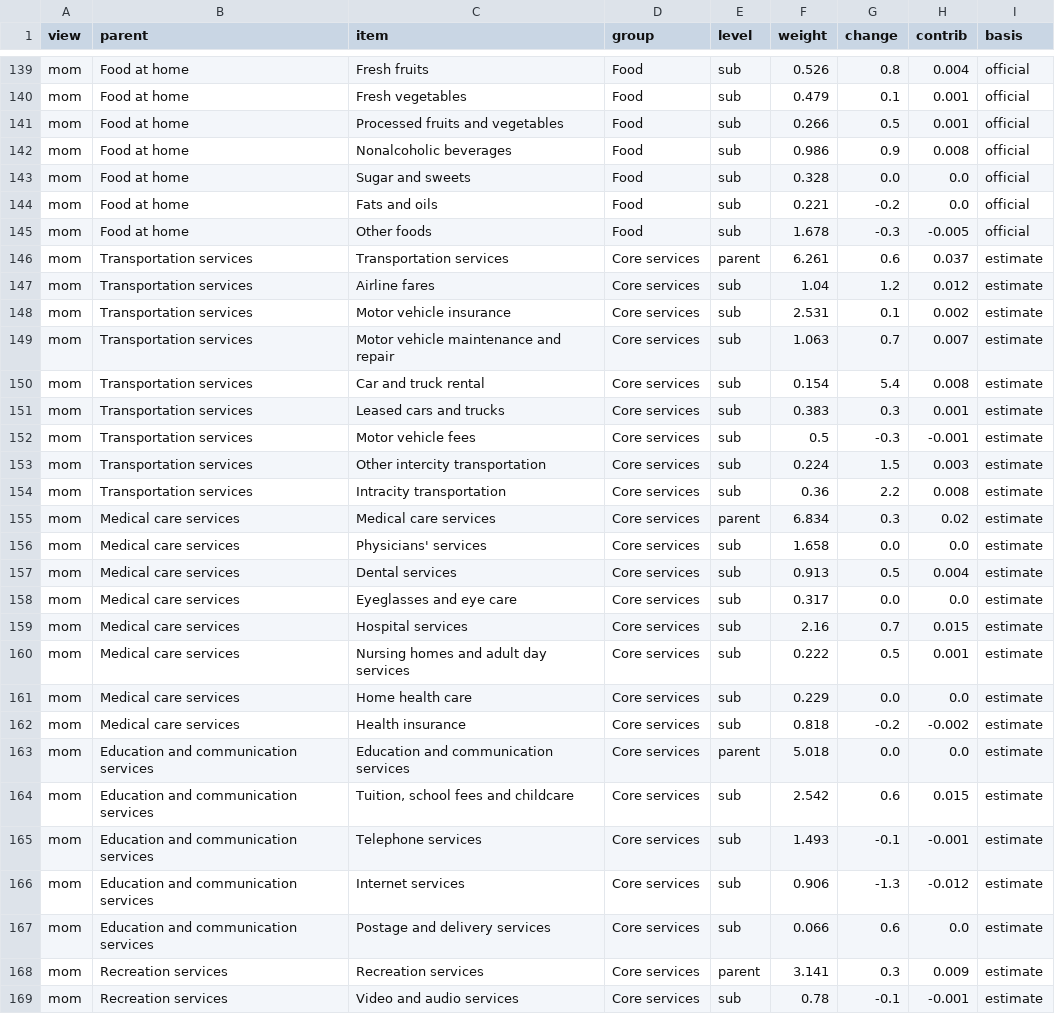
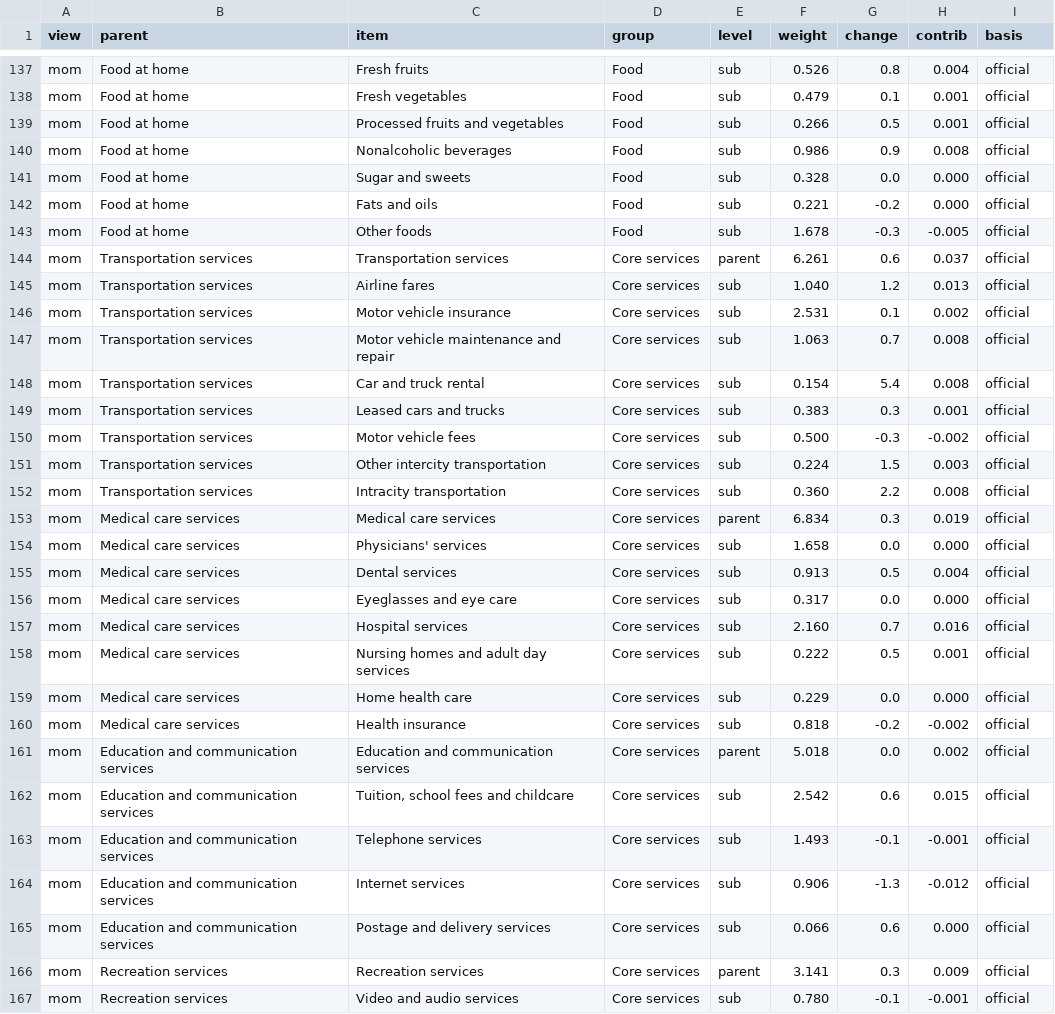
Before and after one commit to Eshxxn1/Inflation-Breakdown, a CSV file: data/effects.csv, drawn as a sheet; only a part is shown, gaps mark what is left out; the diff covers the shown part only.

```diff
--- a/data/effects.csv
+++ b/data/effects.csv
@@ -142,28 +140,28 @@ mom,Food at home,Processed fruits and vegetables,Food,sub,0.266,0.5,0.001,offici
 mom,Food at home,Nonalcoholic beverages,Food,sub,0.986,0.9,0.008,official
-mom,Food at home,Sugar and sweets,Food,sub,0.328,0.0,0.0,official
-mom,Food at home,Fats and oils,Food,sub,0.221,-0.2,0.0,official
+mom,Food at home,Sugar and sweets,Food,sub,0.328,0.0,0.000,official
+mom,Food at home,Fats and oils,Food,sub,0.221,-0.2,0.000,official
 mom,Food at home,Other foods,Food,sub,1.678,-0.3,-0.005,official
-mom,Transportation services,Transportation services,Core services,parent,6.261,0.6,0.037,estimate
-mom,Transportation services,Airline fares,Core services,sub,1.04,1.2,0.012,estimate
-mom,Transportation services,Motor vehicle insurance,Core services,sub,2.531,0.1,0.002,estimate
-mom,Transportation services,Motor vehicle maintenance and repair,Core services,sub,1.063,0.7,0.007,estimate
-mom,Transportation services,Car and truck rental,Core services,sub,0.154,5.4,0.008,estimate
-mom,Transportation services,Leased cars and trucks,Core services,sub,0.383,0.3,0.001,estimate
-mom,Transportation services,Motor vehicle fees,Core services,sub,0.5,-0.3,-0.001,estimate
-mom,Transportation services,Other intercity transportation,Core services,sub,0.224,1.5,0.003,estimate
-mom,Transportation services,Intracity transportation,Core services,sub,0.36,2.2,0.008,estimate
-mom,Medical care services,Medical care services,Core services,parent,6.834,0.3,0.02,estimate
-mom,Medical care services,Physicians' services,Core services,sub,1.658,0.0,0.0,estimate
-mom,Medical care services,Dental services,Core services,sub,0.913,0.5,0.004,estimate
-mom,Medical care services,Eyeglasses and eye care,Core services,sub,0.317,0.0,0.0,estimate
-mom,Medical care services,Hospital services,Core services,sub,2.16,0.7,0.015,estimate
-mom,Medical care services,Nursing homes and adult day services,Core services,sub,0.222,0.5,0.001,estimate
-mom,Medical care services,Home health care,Core services,sub,0.229,0.0,0.0,estimate
-mom,Medical care services,Health insurance,Core services,sub,0.818,-0.2,-0.002,estimate
-mom,Education and communication services,Education and communication services,Core services,parent,5.018,0.0,0.0,estimate
-mom,Education and communication services,"Tuition, school fees and childcare",Core services,sub,2.542,0.6,0.015,estimate
-mom,Education and communication services,Telephone services,Core services,sub,1.493,-0.1,-0.001,estimate
-mom,Education and communication services,Internet services,Core services,sub,0.906,-1.3,-0.012,estimate
-mom,Education and communication services,Postage and delivery services,Core services,sub,0.066,0.6,0.0,estimate
-mom,Recreation services,Recreation services,Core services,parent,3.141,0.3,0.009,estimate
-mom,Recreation services,Video and audio services,Core services,sub,0.78,-0.1,-0.001,estimate
+mom,Transportation services,Transportation services,Core services,parent,6.261,0.6,0.037,official
+mom,Transportation services,Airline fares,Core services,sub,1.040,1.2,0.013,official
+mom,Transportation services,Motor vehicle insurance,Core services,sub,2.531,0.1,0.002,official
+mom,Transportation services,Motor vehicle maintenance and repair,Core services,sub,1.063,0.7,0.008,official
+mom,Transportation services,Car and truck rental,Core services,sub,0.154,5.4,0.008,official
+mom,Transportation services,Leased cars and trucks,Core services,sub,0.383,0.3,0.001,official
+mom,Transportation services,Motor vehicle fees,Core services,sub,0.500,-0.3,-0.002,official
+mom,Transportation services,Other intercity transportation,Core services,sub,0.224,1.5,0.003,official
+mom,Transportation services,Intracity transportation,Core services,sub,0.360,2.2,0.008,official
+mom,Medical care services,Medical care services,Core services,parent,6.834,0.3,0.019,official
+mom,Medical care services,Physicians' services,Core services,sub,1.658,0.0,0.000,official
+mom,Medical care services,Dental services,Core services,sub,0.913,0.5,0.004,official
+mom,Medical care services,Eyeglasses and eye care,Core services,sub,0.317,0.0,0.000,official
+mom,Medical care services,Hospital services,Core services,sub,2.160,0.7,0.016,official
+mom,Medical care services,Nursing homes and adult day services,Core services,sub,0.222,0.5,0.001,official
+mom,Medical care services,Home health care,Core services,sub,0.229,0.0,0.000,official
+mom,Medical care services,Health insurance,Core services,sub,0.818,-0.2,-0.002,official
+mom,Education and communication services,Education and communication services,Core services,parent,5.018,0.0,0.002,official
+mom,Education and communication services,"Tuition, school fees and childcare",Core services,sub,2.542,0.6,0.015,official
+mom,Education and communication services,Telephone services,Core services,sub,1.493,-0.1,-0.001,official
+mom,Education and communication services,Internet services,Core services,sub,0.906,-1.3,-0.012,official
+mom,Education and communication services,Postage and delivery services,Core services,sub,0.066,0.6,0.000,official
+mom,Recreation services,Recreation services,Core services,parent,3.141,0.3,0.009,official
+mom,Recreation services,Video and audio services,Core services,sub,0.780,-0.1,-0.001,official
```
Also changed, not shown: 2 removed rows and 117 edited cells elsewhere in this file, data/components.csv, data/components_monthly.csv, 2 other files.
